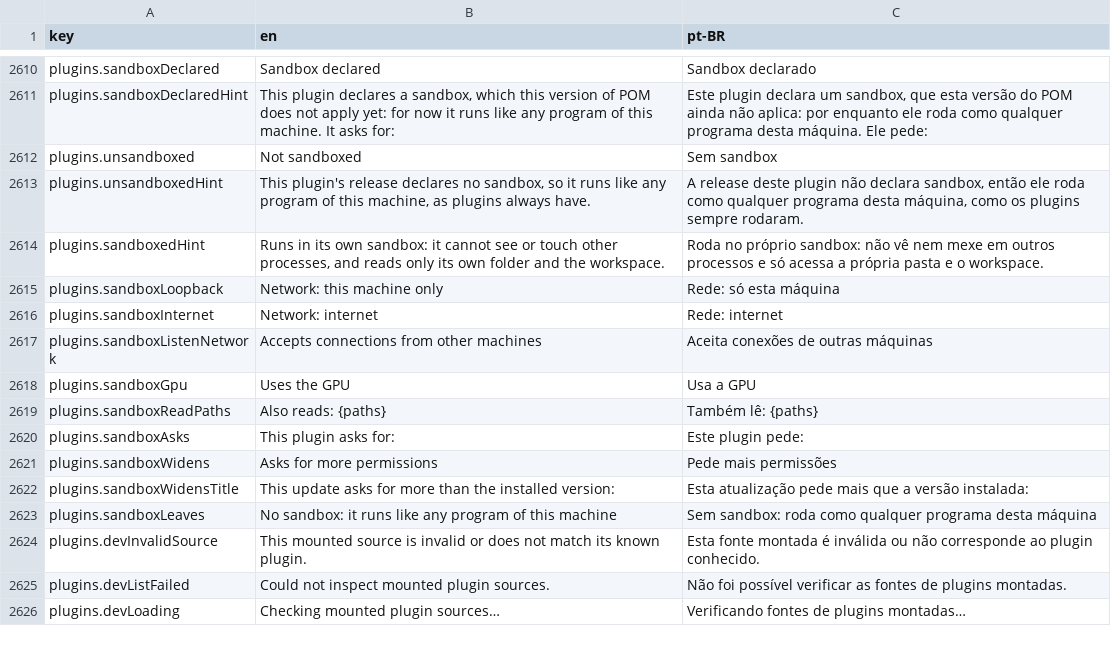
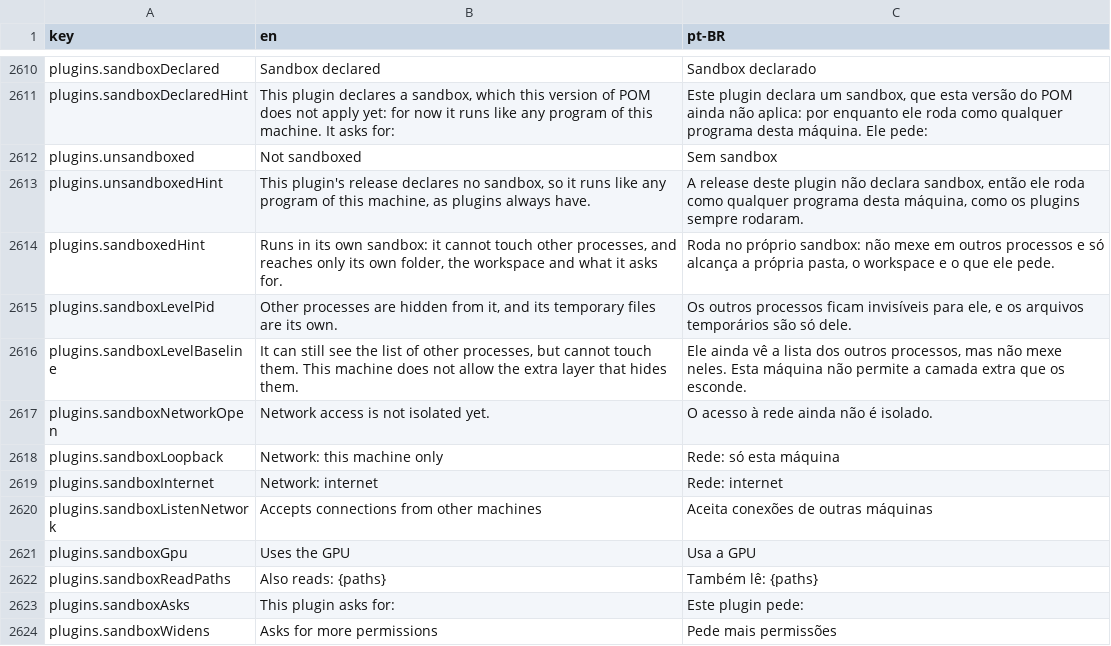
Before and after one commit to pieceofmindcloud/pom, a CSV file: apps/frontend/src/i18n/messages.csv, drawn as a sheet; only a part is shown, gaps mark what is left out; the shorter side is filled out with more unchanged rows.

```diff
--- a/apps/frontend/src/i18n/messages.csv
+++ b/apps/frontend/src/i18n/messages.csv
@@ -2613,3 +2613,6 @@ plugins.unsandboxed,Not sandboxed,Sem sandbox
 plugins.unsandboxedHint,"This plugin's release declares no sandbox, so it runs like any program of this machine, as plugins always have.","A release deste plugin não declara sandbox, então ele roda como qualquer programa desta máquina, como os plugins sempre rodaram."
-plugins.sandboxedHint,"Runs in its own sandbox: it cannot see or touch other processes, and reads only its own folder and the workspace.","Roda no próprio sandbox: não vê nem mexe em outros processos e só acessa a própria pasta e o workspace."
+plugins.sandboxedHint,"Runs in its own sandbox: it cannot touch other processes, and reaches only its own folder, the workspace and what it asks for.","Roda no próprio sandbox: não mexe em outros processos e só alcança a própria pasta, o workspace e o que ele pede."
+plugins.sandboxLevelPid,"Other processes are hidden from it, and its temporary files are its own.","Os outros processos ficam invisíveis para ele, e os arquivos temporários são só dele."
+plugins.sandboxLevelBaseline,"It can still see the list of other processes, but cannot touch them. This machine does not allow the extra layer that hides them.","Ele ainda vê a lista dos outros processos, mas não mexe neles. Esta máquina não permite a camada extra que os esconde."
+plugins.sandboxNetworkOpen,"Network access is not isolated yet.","O acesso à rede ainda não é isolado."
 plugins.sandboxLoopback,Network: this machine only,Rede: só esta máquina
```
Also changed, not shown: 24 other files.
